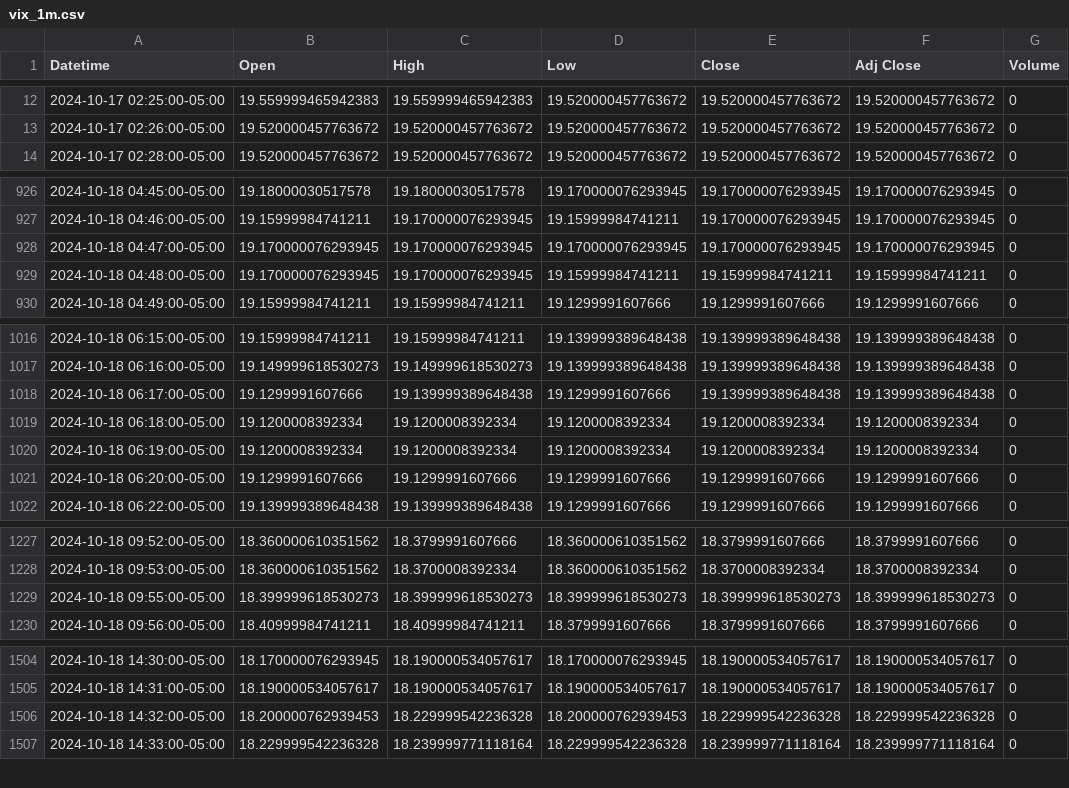
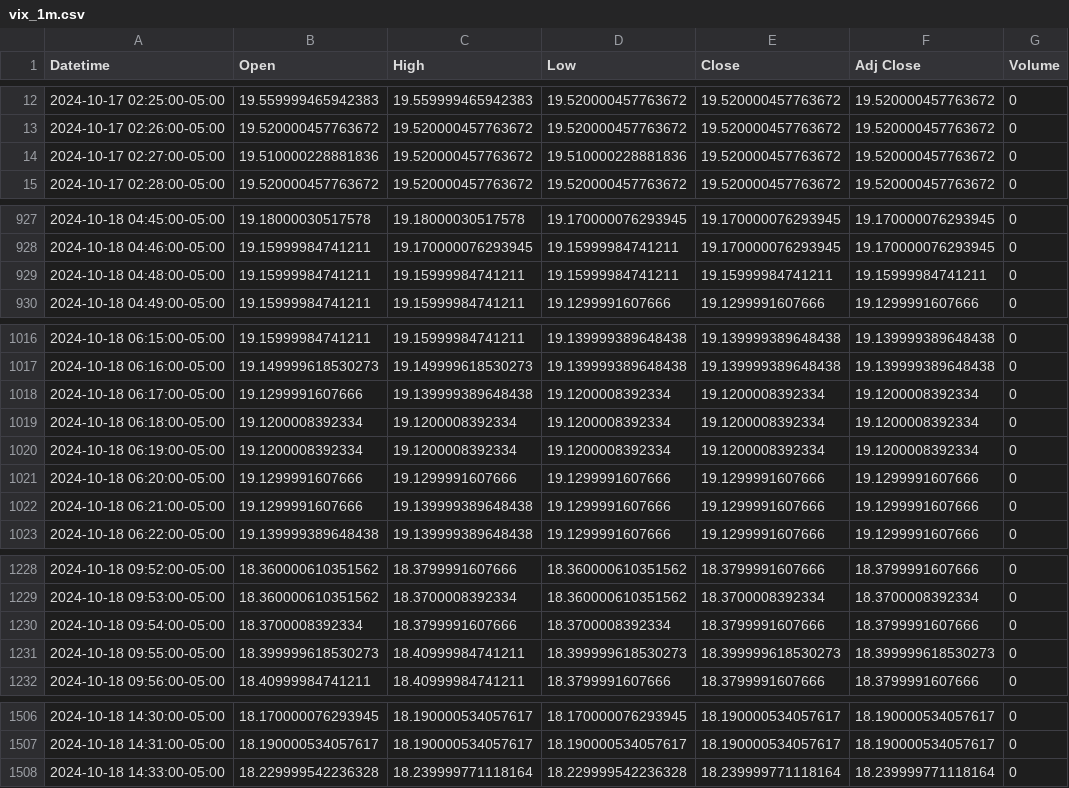
Before and after one commit to patorn/invest-data, a CSV file: data/vix_1m.csv, drawn as a sheet; only a part is shown, gaps mark what is left out; the diff covers the shown part only.

```diff
--- a/data/vix_1m.csv
+++ b/data/vix_1m.csv
@@ -13,2 +13,3 @@ Datetime,Open,High,Low,Close,Adj Close,Volume
 2024-10-17 02:26:00-05:00,19.520000457763672,19.520000457763672,19.520000457763672,19.520000457763672,19.520000457763672,0
+2024-10-17 02:27:00-05:00,19.510000228881836,19.520000457763672,19.510000228881836,19.520000457763672,19.520000457763672,0
 2024-10-17 02:28:00-05:00,19.520000457763672,19.520000457763672,19.520000457763672,19.520000457763672,19.520000457763672,0
@@ -927,4 +928,3 @@ Datetime,Open,High,Low,Close,Adj Close,Volume
 2024-10-18 04:46:00-05:00,19.15999984741211,19.170000076293945,19.15999984741211,19.170000076293945,19.170000076293945,0
-2024-10-18 04:47:00-05:00,19.170000076293945,19.170000076293945,19.170000076293945,19.170000076293945,19.170000076293945,0
-2024-10-18 04:48:00-05:00,19.170000076293945,19.170000076293945,19.15999984741211,19.15999984741211,19.15999984741211,0
+2024-10-18 04:48:00-05:00,19.15999984741211,19.15999984741211,19.15999984741211,19.15999984741211,19.15999984741211,0
 2024-10-18 04:49:00-05:00,19.15999984741211,19.15999984741211,19.1299991607666,19.1299991607666,19.1299991607666,0
@@ -1017,3 +1017,3 @@ Datetime,Open,High,Low,Close,Adj Close,Volume
 2024-10-18 06:16:00-05:00,19.149999618530273,19.149999618530273,19.139999389648438,19.139999389648438,19.139999389648438,0
-2024-10-18 06:17:00-05:00,19.1299991607666,19.139999389648438,19.1299991607666,19.139999389648438,19.139999389648438,0
+2024-10-18 06:17:00-05:00,19.1299991607666,19.139999389648438,19.1200008392334,19.1200008392334,19.1200008392334,0
 2024-10-18 06:18:00-05:00,19.1200008392334,19.1200008392334,19.1200008392334,19.1200008392334,19.1200008392334,0
@@ -1021,2 +1021,3 @@ Datetime,Open,High,Low,Close,Adj Close,Volume
 2024-10-18 06:20:00-05:00,19.1299991607666,19.1299991607666,19.1299991607666,19.1299991607666,19.1299991607666,0
+2024-10-18 06:21:00-05:00,19.1299991607666,19.139999389648438,19.1299991607666,19.1299991607666,19.1299991607666,0
 2024-10-18 06:22:00-05:00,19.139999389648438,19.139999389648438,19.1299991607666,19.1299991607666,19.1299991607666,0
@@ -1228,3 +1229,4 @@ Datetime,Open,High,Low,Close,Adj Close,Volume
 2024-10-18 09:53:00-05:00,18.360000610351562,18.3700008392334,18.360000610351562,18.3700008392334,18.3700008392334,0
-2024-10-18 09:55:00-05:00,18.399999618530273,18.399999618530273,18.399999618530273,18.399999618530273,18.399999618530273,0
+2024-10-18 09:54:00-05:00,18.3700008392334,18.3799991607666,18.3700008392334,18.3799991607666,18.3799991607666,0
+2024-10-18 09:55:00-05:00,18.399999618530273,18.40999984741211,18.399999618530273,18.399999618530273,18.399999618530273,0
 2024-10-18 09:56:00-05:00,18.40999984741211,18.40999984741211,18.3799991607666,18.3799991607666,18.3799991607666,0
@@ -1505,3 +1507,2 @@ Datetime,Open,High,Low,Close,Adj Close,Volume
 2024-10-18 14:31:00-05:00,18.190000534057617,18.190000534057617,18.190000534057617,18.190000534057617,18.190000534057617,0
-2024-10-18 14:32:00-05:00,18.200000762939453,18.229999542236328,18.200000762939453,18.229999542236328,18.229999542236328,0
 2024-10-18 14:33:00-05:00,18.229999542236328,18.239999771118164,18.229999542236328,18.239999771118164,18.239999771118164,0
```
Also changed, not shown: 25 edited cells elsewhere in this file, data/vvix_1m.csv.
